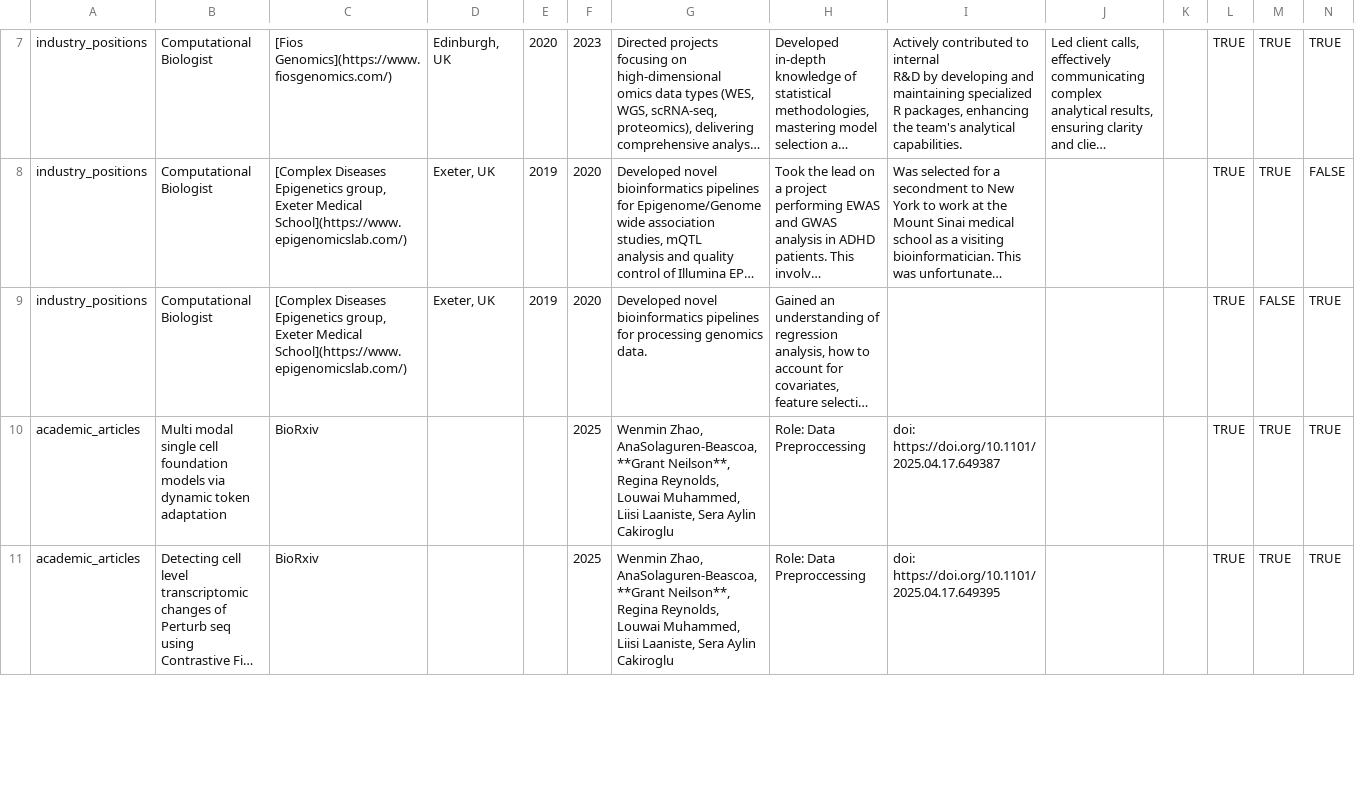
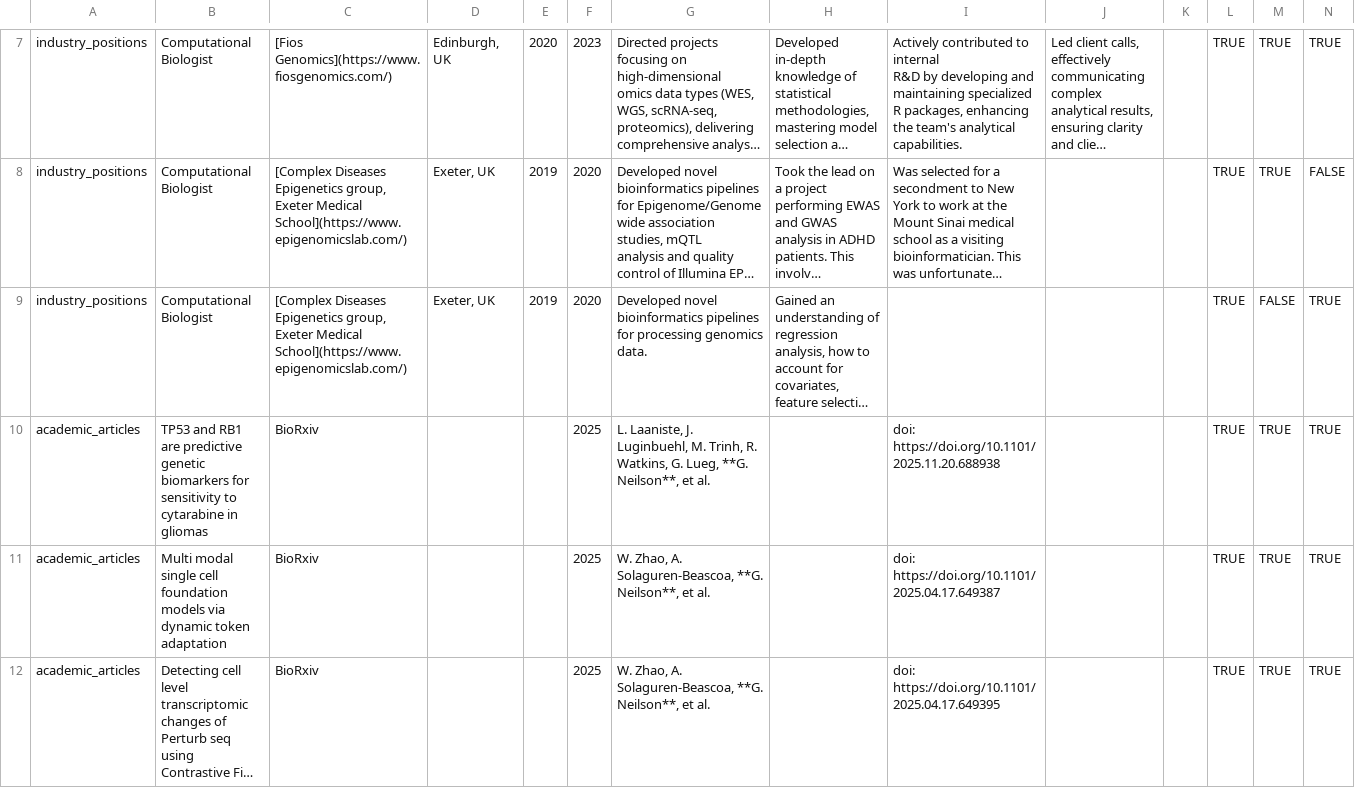
Before and after one commit to grantn5/cv, a CSV file: data/entries.csv, drawn as a sheet; only a part is shown, gaps mark what is left out; long unchanged cells end in …; addresses are those after the commit; the diff covers the shown part only; the diff names each change by its address in the sheet, - before the commit and + after, or states it on an @@ line.

Commit message:
feat: Update publication list

```diff
--- a/data/entries.csv
+++ b/data/entries.csv
+row 10: academic_articles | TP53 and RB1 are predictive genetic biomarkers for sensitivity to cytarabine in gliomas | BioRxiv |  |  | 2025 | L. Laaniste, J. Luginbuehl, M. Trinh, R. Watkins, G. Lueg, **G. Neilson**, et al. |  | doi: https://doi.org/10.1101/2025.11.20.688938 |  |  | TRUE | TRUE | TRUE
-G11:G12: Wenmin Zhao, AnaSolaguren-Beascoa, **Grant Neilson**, Regina Reynolds, Louwai Muhammed, Liisi Laaniste, Sera Aylin Cakiroglu
+G11:G12: W. Zhao, A. Solaguren-Beascoa, **G. Neilson**, et al.
-H11:H12: Role: Data Preproccessing
+H11:H12: (empty)
```
Also changed, not shown: 6 edited cells elsewhere in this file, 4 other files.
